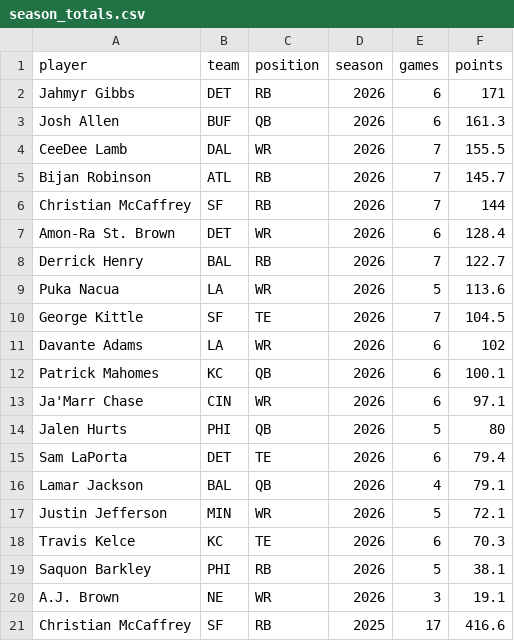
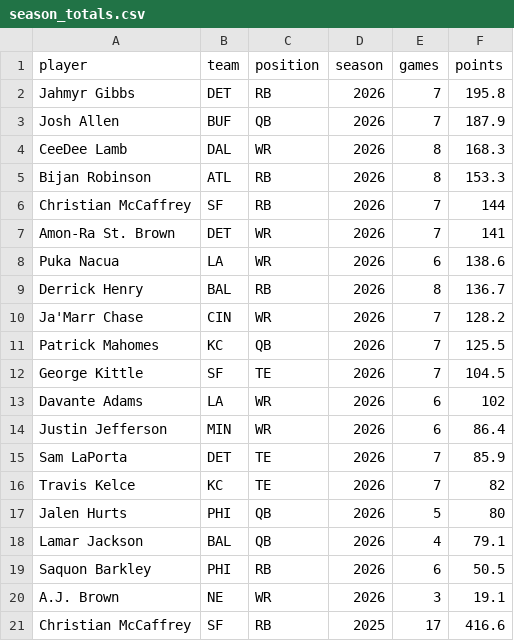
Before and after one commit to jomckinney1999/datadraft, a CSV file: public/data/season_totals.csv, drawn as a sheet; only a part is shown.

```diff
--- a/public/data/season_totals.csv
+++ b/public/data/season_totals.csv
@@ -1,20 +1,20 @@
 player,team,position,season,games,points
-Jahmyr Gibbs,DET,RB,2026,6,171
-Josh Allen,BUF,QB,2026,6,161.3
-CeeDee Lamb,DAL,WR,2026,7,155.5
-Bijan Robinson,ATL,RB,2026,7,145.7
+Jahmyr Gibbs,DET,RB,2026,7,195.8
+Josh Allen,BUF,QB,2026,7,187.9
+CeeDee Lamb,DAL,WR,2026,8,168.3
+Bijan Robinson,ATL,RB,2026,8,153.3
 Christian McCaffrey,SF,RB,2026,7,144
-Amon-Ra St. Brown,DET,WR,2026,6,128.4
-Derrick Henry,BAL,RB,2026,7,122.7
-Puka Nacua,LA,WR,2026,5,113.6
+Amon-Ra St. Brown,DET,WR,2026,7,141
+Puka Nacua,LA,WR,2026,6,138.6
+Derrick Henry,BAL,RB,2026,8,136.7
+Ja'Marr Chase,CIN,WR,2026,7,128.2
+Patrick Mahomes,KC,QB,2026,7,125.5
 George Kittle,SF,TE,2026,7,104.5
 Davante Adams,LA,WR,2026,6,102
-Patrick Mahomes,KC,QB,2026,6,100.1
-Ja'Marr Chase,CIN,WR,2026,6,97.1
+Justin Jefferson,MIN,WR,2026,6,86.4
+Sam LaPorta,DET,TE,2026,7,85.9
+Travis Kelce,KC,TE,2026,7,82
 Jalen Hurts,PHI,QB,2026,5,80
-Sam LaPorta,DET,TE,2026,6,79.4
 Lamar Jackson,BAL,QB,2026,4,79.1
-Justin Jefferson,MIN,WR,2026,5,72.1
-Travis Kelce,KC,TE,2026,6,70.3
-Saquon Barkley,PHI,RB,2026,5,38.1
+Saquon Barkley,PHI,RB,2026,6,50.5
 A.J. Brown,NE,WR,2026,3,19.1
```
Also changed, not shown: public/data/games.csv, public/data/week_results.csv, 6 other files.
